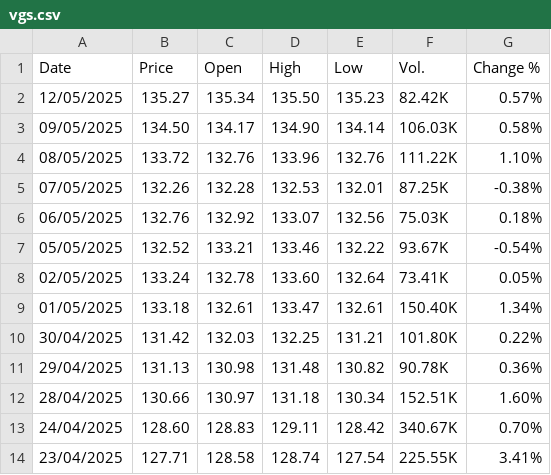
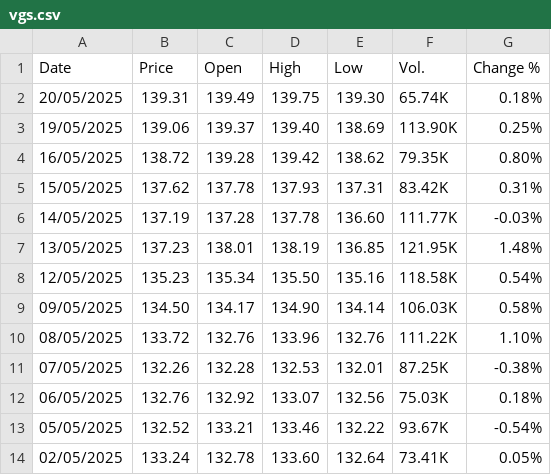
Before and after one commit to edting/historical-price-analysis, a CSV file: data/vgs.csv, drawn as a sheet; only a part is shown; the shorter side is filled out with more unchanged rows.

```diff
--- a/data/vgs.csv
+++ b/data/vgs.csv
@@ -1,3 +1,9 @@
 "Date","Price","Open","High","Low","Vol.","Change %"
-"12/05/2025","135.27","135.34","135.50","135.23","82.42K","0.57%"
+"20/05/2025","139.31","139.49","139.75","139.30","65.74K","0.18%"
+"19/05/2025","139.06","139.37","139.40","138.69","113.90K","0.25%"
+"16/05/2025","138.72","139.28","139.42","138.62","79.35K","0.80%"
+"15/05/2025","137.62","137.78","137.93","137.31","83.42K","0.31%"
+"14/05/2025","137.19","137.28","137.78","136.60","111.77K","-0.03%"
+"13/05/2025","137.23","138.01","138.19","136.85","121.95K","1.48%"
+"12/05/2025","135.23","135.34","135.50","135.16","118.58K","0.54%"
 "09/05/2025","134.50","134.17","134.90","134.14","106.03K","0.58%"
```
Also changed, not shown: 1 other file.
